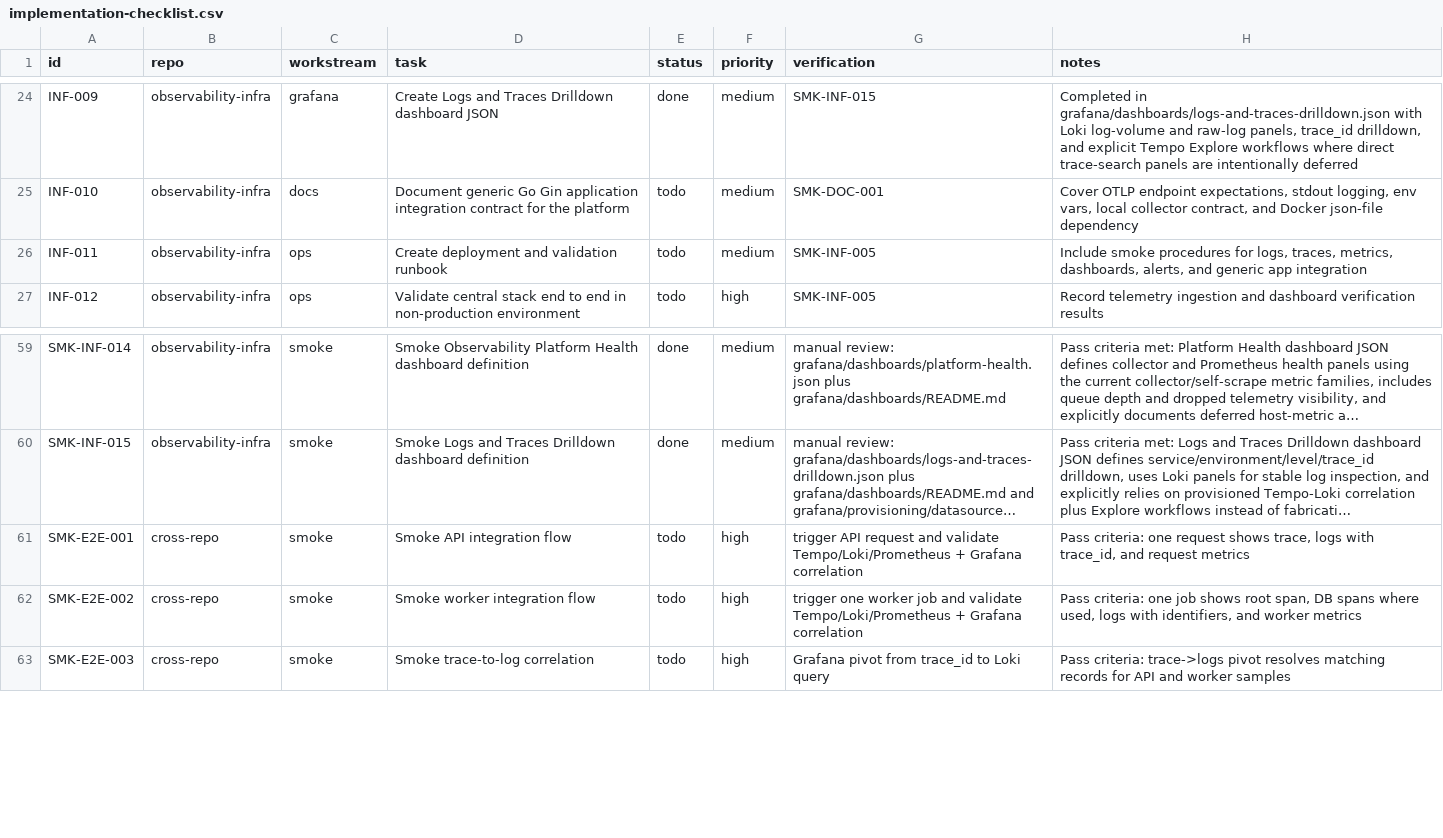
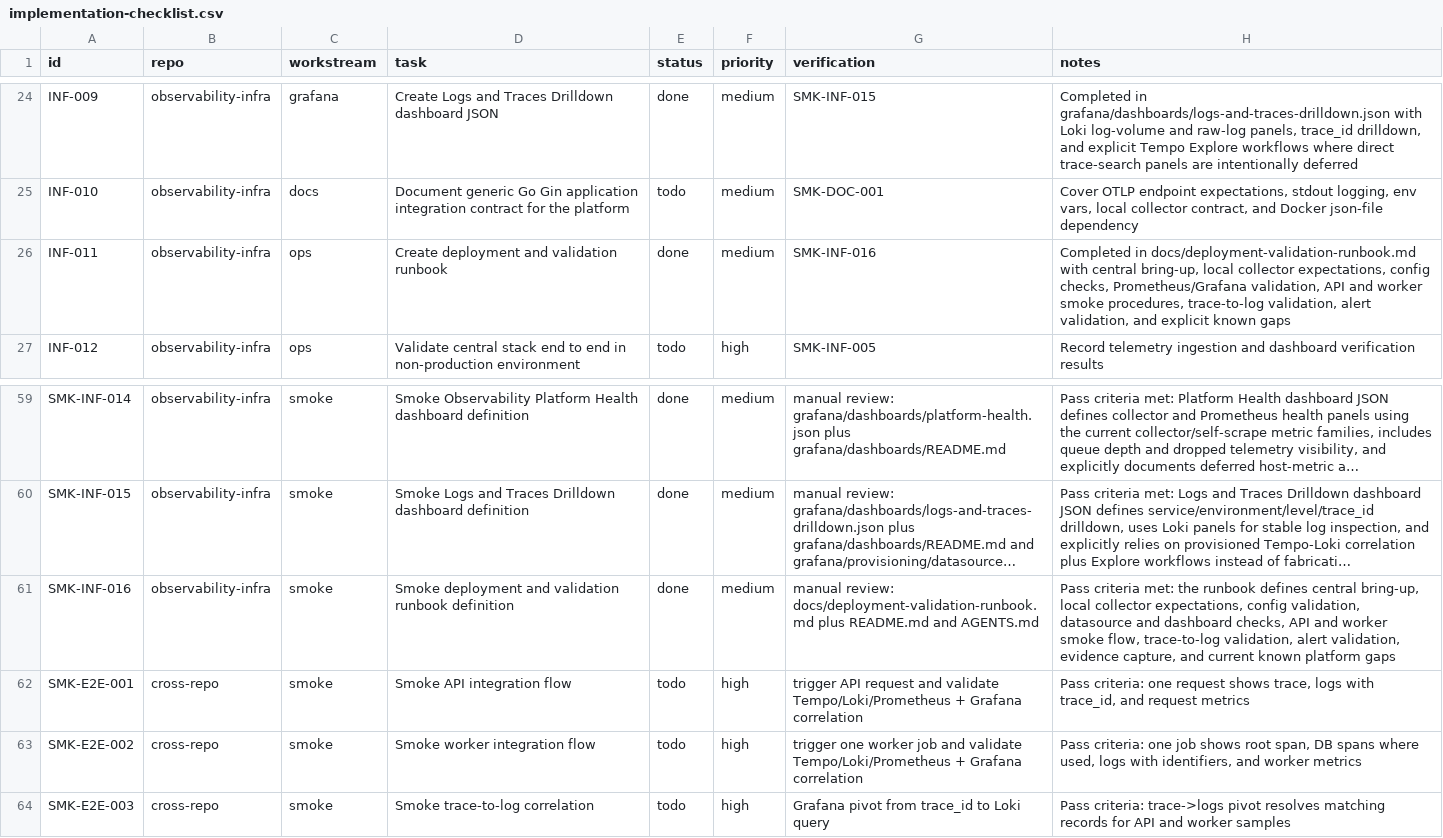
Before and after one commit to jainam-panchal/observability-infra, a CSV file: tracking/implementation-checklist.csv, drawn as a sheet; only a part is shown, gaps mark what is left out; long unchanged cells end in …; the diff names each change by its address in the sheet, - before the commit and + after, or states it on an @@ line.

Commit message:
docs: add deployment validation runbook

```diff
--- a/tracking/implementation-checklist.csv
+++ b/tracking/implementation-checklist.csv
-E26 (status): todo
+E26 (status): done
-G26 (verification): SMK-INF-005
+G26 (verification): SMK-INF-016
-H26 (notes): Include smoke procedures for logs, traces, metrics, dashboards, alerts, and generic app integration
+H26 (notes): Completed in docs/deployment-validation-runbook.md with central bring-up, local collector expectations, config checks, Prometheus/Grafana validation, API and worker smoke procedures, trace-to-log validation, alert validation, and explicit known gaps
+row 61: SMK-INF-016 | observability-infra | smoke | Smoke deployment and validation runbook definition | done | medium | manual review: docs/deployment-validation-runbook.md plus README.md and AGENTS.md | Pass criteria met: the runbook defines central bring-up, local collector expectations, config validation, datasource and dashboard checks, API and worker smoke flow, trace-to-log validation, alert validation, evidence capture, and current known platform gaps
```
Also changed, not shown: 3 other files.
